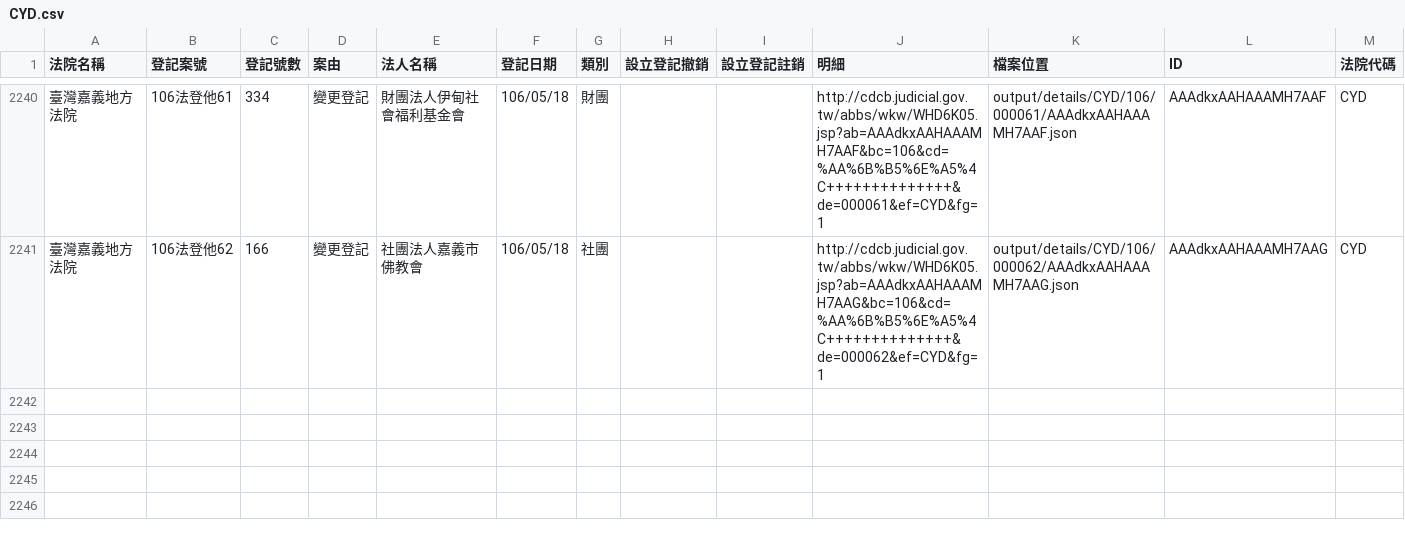
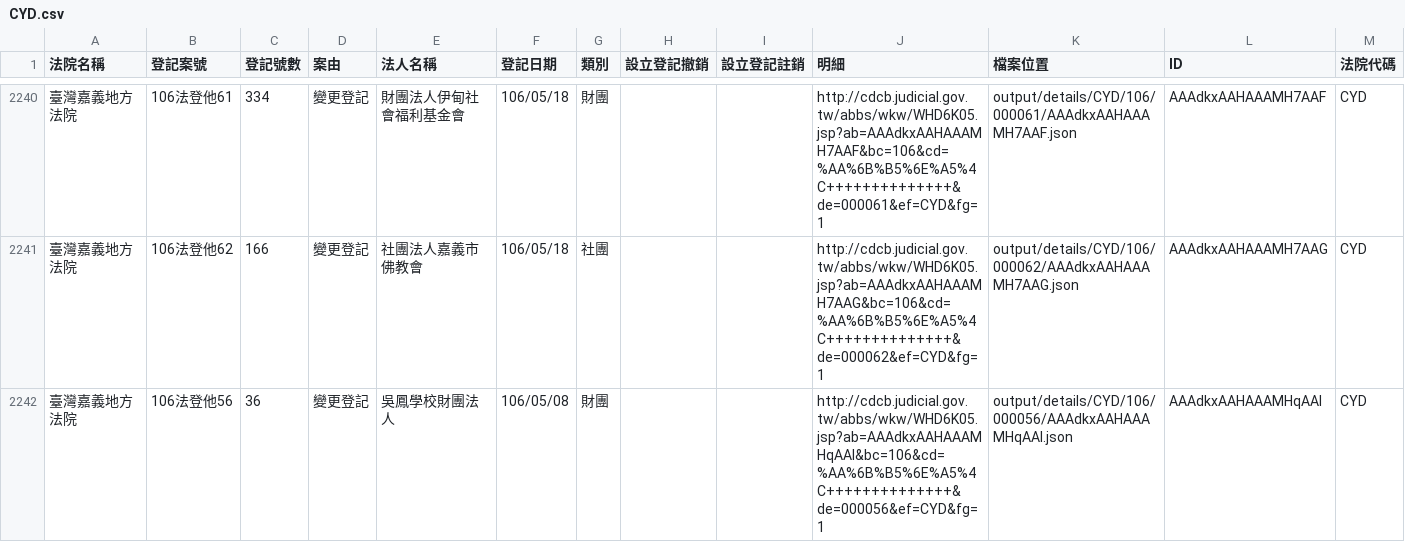
Before and after one commit to g0v/foundationtw, a CSV file: output/lists/CYD.csv, drawn as a sheet; only a part is shown, gaps mark what is left out; the diff names each change by its address in the sheet, - before the commit and + after, or states it on an @@ line.

```diff
--- a/output/lists/CYD.csv
+++ b/output/lists/CYD.csv
+row 2242: 臺灣嘉義地方法院 | 106法登他56 | 36 | 變更登記 | 吳鳳學校財團法人 | 106/05/08 | 財團 |  |  | http://cdcb.judicial.gov.tw/abbs/wkw/WHD6K05.jsp?ab=AAAdkxAAHAAAMHqAAI&bc=106&cd=%AA%6B%B5%6E%A5%4C++++++++++++++&de=000056&ef=CYD&fg=1 | output/details/CYD/106/000056/AAAdkxAAHAAAMHqAAI.json | AAAdkxAAHAAAMHqAAI | CYD
```
Also changed, not shown: output/lists/CTD.csv, output/lists/HLD.csv, 37 other files.
